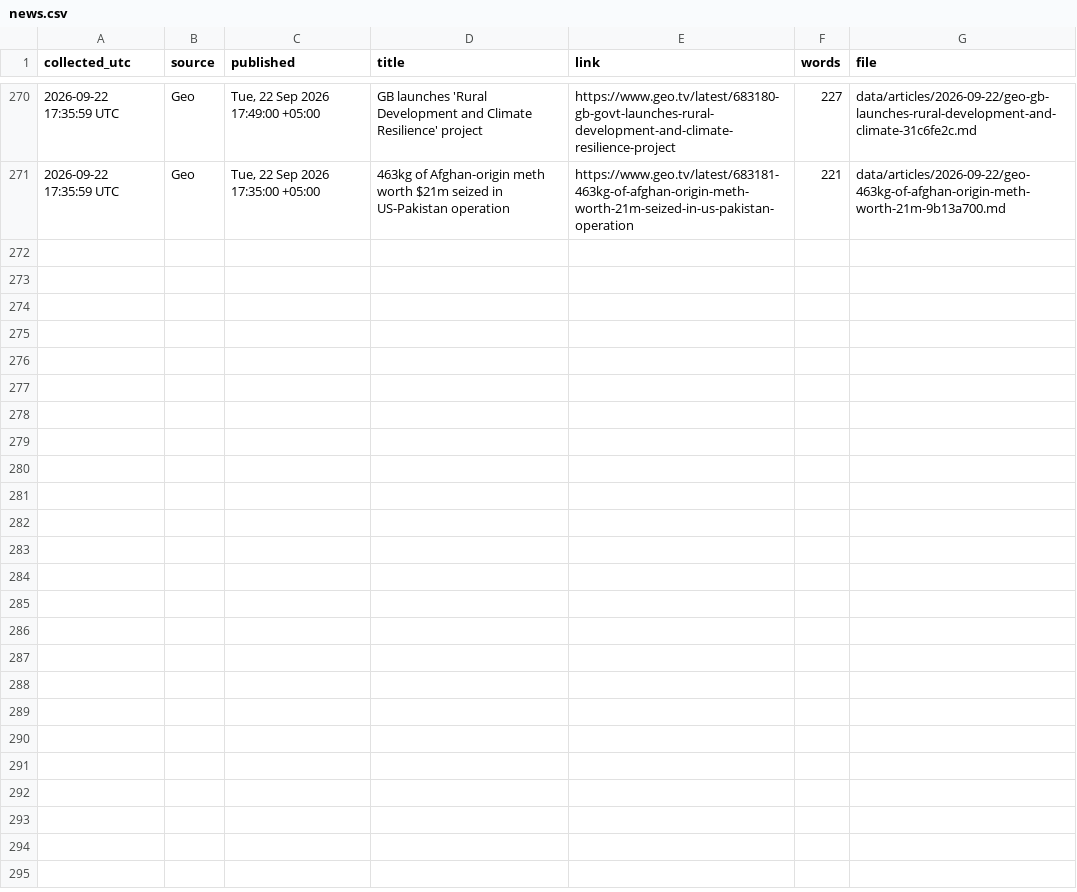
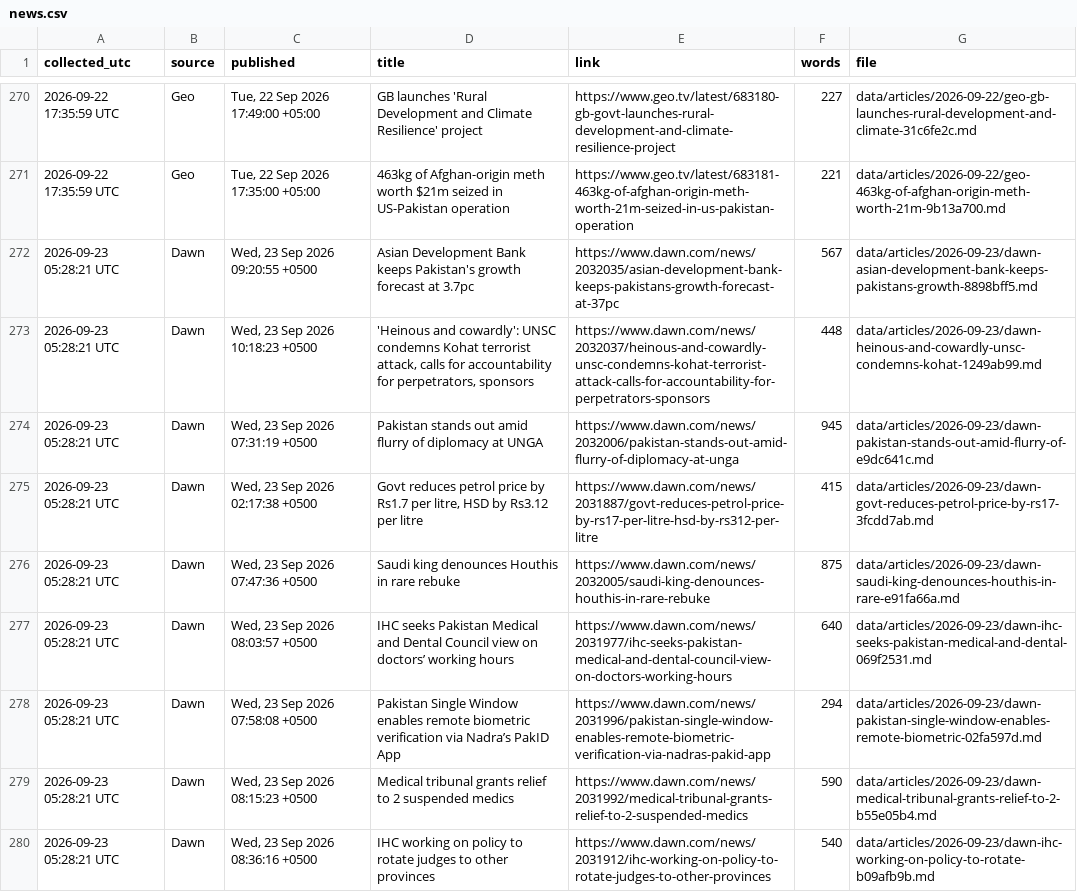
Before and after one commit to galiraza/github-actions-demo, a CSV file: data/news.csv, drawn as a sheet; only a part is shown, gaps mark what is left out; the diff covers the shown part only; the diff names each change by its address in the sheet, - before the commit and + after, or states it on an @@ line.

```diff
--- a/data/news.csv
+++ b/data/news.csv
+row 272: 2026-09-23 05:28:21 UTC | Dawn | Wed, 23 Sep 2026 09:20:55 +0500 | Asian Development Bank keeps Pakistan's growth forecast at 3.7pc | https://www.dawn.com/news/2032035/asian-development-bank-keeps-pakistans-growth-forecast-at-37pc | 567 | data/articles/2026-09-23/dawn-asian-development-bank-keeps-pakistans-growth-8898bff5.md
+row 273: 2026-09-23 05:28:21 UTC | Dawn | Wed, 23 Sep 2026 10:18:23 +0500 | 'Heinous and cowardly': UNSC condemns Kohat terrorist attack, calls for accountability for perpetrators, sponsors | https://www.dawn.com/news/2032037/heinous-and-cowardly-unsc-condemns-kohat-terrorist-attack-calls-for-accountability-for-perpetrators-sponsors | 448 | data/articles/2026-09-23/dawn-heinous-and-cowardly-unsc-condemns-kohat-1249ab99.md
+row 274: 2026-09-23 05:28:21 UTC | Dawn | Wed, 23 Sep 2026 07:31:19 +0500 | Pakistan stands out amid flurry of diplomacy at UNGA | https://www.dawn.com/news/2032006/pakistan-stands-out-amid-flurry-of-diplomacy-at-unga | 945 | data/articles/2026-09-23/dawn-pakistan-stands-out-amid-flurry-of-e9dc641c.md
+row 275: 2026-09-23 05:28:21 UTC | Dawn | Wed, 23 Sep 2026 02:17:38 +0500 | Govt reduces petrol price by Rs1.7 per litre, HSD by Rs3.12 per litre | https://www.dawn.com/news/2031887/govt-reduces-petrol-price-by-rs17-per-litre-hsd-by-rs312-per-litre | 415 | data/articles/2026-09-23/dawn-govt-reduces-petrol-price-by-rs17-3fcdd7ab.md
+row 276: 2026-09-23 05:28:21 UTC | Dawn | Wed, 23 Sep 2026 07:47:36 +0500 | Saudi king denounces Houthis in rare rebuke | https://www.dawn.com/news/2032005/saudi-king-denounces-houthis-in-rare-rebuke | 875 | data/articles/2026-09-23/dawn-saudi-king-denounces-houthis-in-rare-e91fa66a.md
+row 277: 2026-09-23 05:28:21 UTC | Dawn | Wed, 23 Sep 2026 08:03:57 +0500 | IHC seeks Pakistan Medical and Dental Council view on doctors’ working hours | https://www.dawn.com/news/2031977/ihc-seeks-pakistan-medical-and-dental-council-view-on-doctors-working-hours | 640 | data/articles/2026-09-23/dawn-ihc-seeks-pakistan-medical-and-dental-069f2531.md
+row 278: 2026-09-23 05:28:21 UTC | Dawn | Wed, 23 Sep 2026 07:58:08 +0500 | Pakistan Single Window enables remote biometric verification via Nadra’s PakID App | https://www.dawn.com/news/2031996/pakistan-single-window-enables-remote-biometric-verification-via-nadras-pakid-app | 294 | data/articles/2026-09-23/dawn-pakistan-single-window-enables-remote-biometric-02fa597d.md
+row 279: 2026-09-23 05:28:21 UTC | Dawn | Wed, 23 Sep 2026 08:15:23 +0500 | Medical tribunal grants relief to 2 suspended medics | https://www.dawn.com/news/2031992/medical-tribunal-grants-relief-to-2-suspended-medics | 590 | data/articles/2026-09-23/dawn-medical-tribunal-grants-relief-to-2-b55e05b4.md
+row 280: 2026-09-23 05:28:21 UTC | Dawn | Wed, 23 Sep 2026 08:36:16 +0500 | IHC working on policy to rotate judges to other provinces | https://www.dawn.com/news/2031912/ihc-working-on-policy-to-rotate-judges-to-other-provinces | 540 | data/articles/2026-09-23/dawn-ihc-working-on-policy-to-rotate-b09afb9b.md
```
Also changed, not shown: 8 added rows elsewhere in this file, 18 other files.
